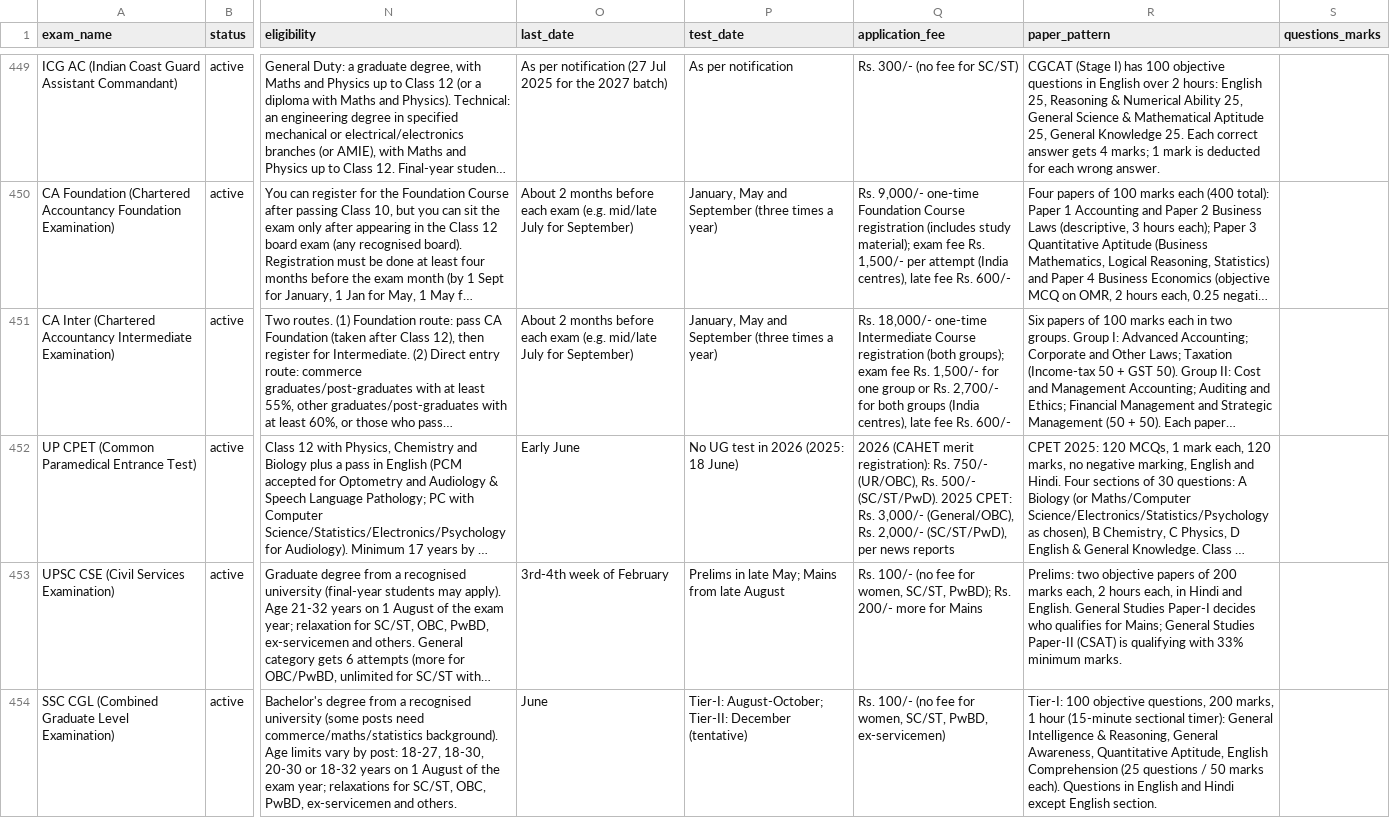
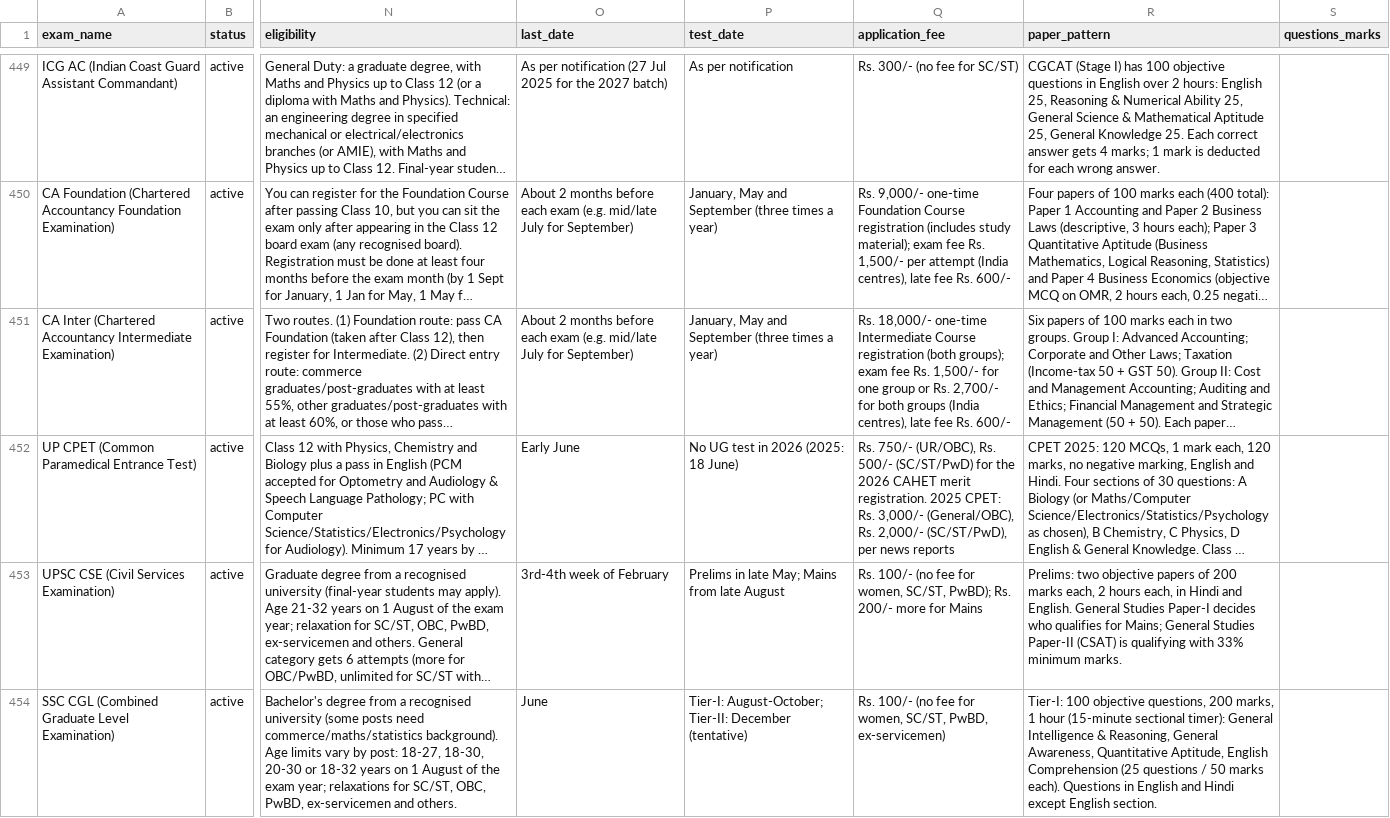
Before and after one commit to avantifellows/college-predictor, a CSV file: data-sources/exams_cleaned.csv, drawn as a sheet; only a part is shown, gaps mark what is left out; long unchanged cells end in …; the diff names each change by its address in the sheet, - before the commit and + after, or states it on an @@ line.

```diff
--- a/data-sources/exams_cleaned.csv
+++ b/data-sources/exams_cleaned.csv
-Q452 (application_fee): 2026 (CAHET merit registration): Rs. 750/- (UR/OBC), Rs. 500/- (SC/ST/PwD). 2025 CPET:…
+Q452 (application_fee): Rs. 750/- (UR/OBC), Rs. 500/- (SC/ST/PwD) for the 2026 CAHET merit registration. 2025 CPET:…
```
Also changed, not shown: data-sources/exam_applicants.csv, docs/audits/data_changelog.csv, 6 other files.
